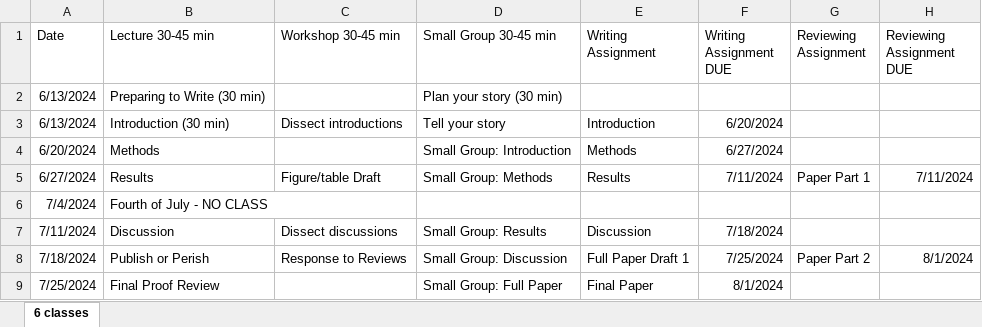
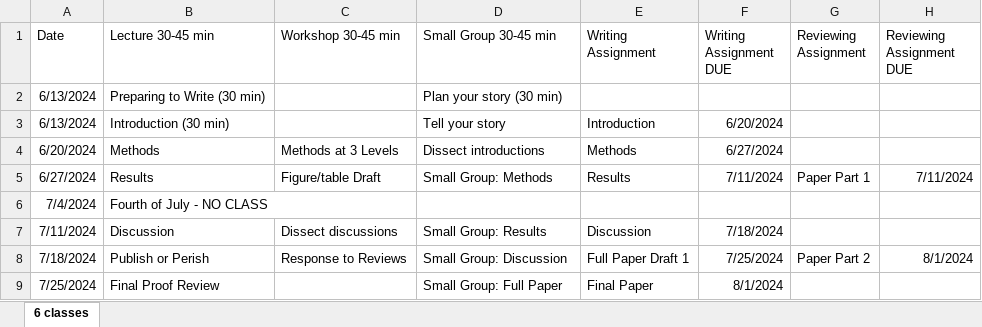
Before and after one commit to hatalbott/mcnair_academic_writing, an Excel workbook: 24Su Schedule.xlsx, sheet 6 classes, drawn as a sheet; values as stored, in another font and other column widths than the file's, no borders; table styles not drawn; the diff names each change by its address in the sheet, - before the commit and + after, or states it on an @@ line.

```diff
--- a/24Su Schedule.xlsx (sheet 6 classes)
+++ b/24Su Schedule.xlsx (sheet 6 classes)
-C3 (Workshop 30-45 min): Dissect introductions
+C3 (Workshop 30-45 min): (empty)
-C4 (Workshop 30-45 min): (empty)
+C4 (Workshop 30-45 min): Methods at 3 Levels
-D4 (Small Group 30-45 min): Small Group: Introduction
+D4 (Small Group 30-45 min): Dissect introductions
```
Also changed, not shown: 1 other file.
